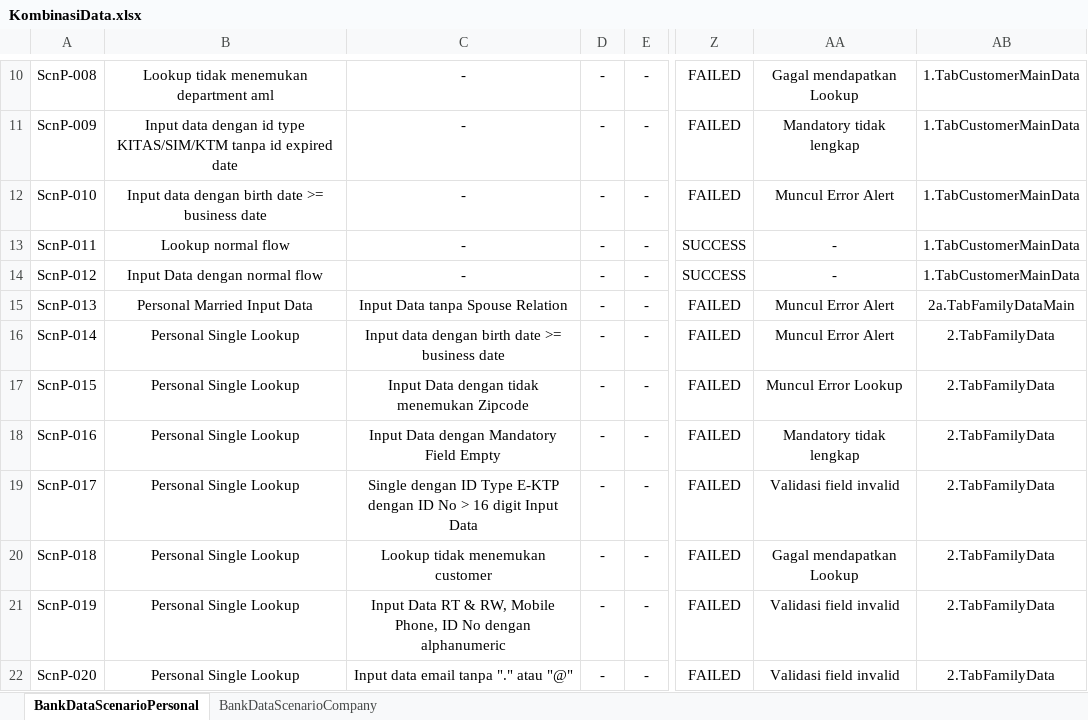
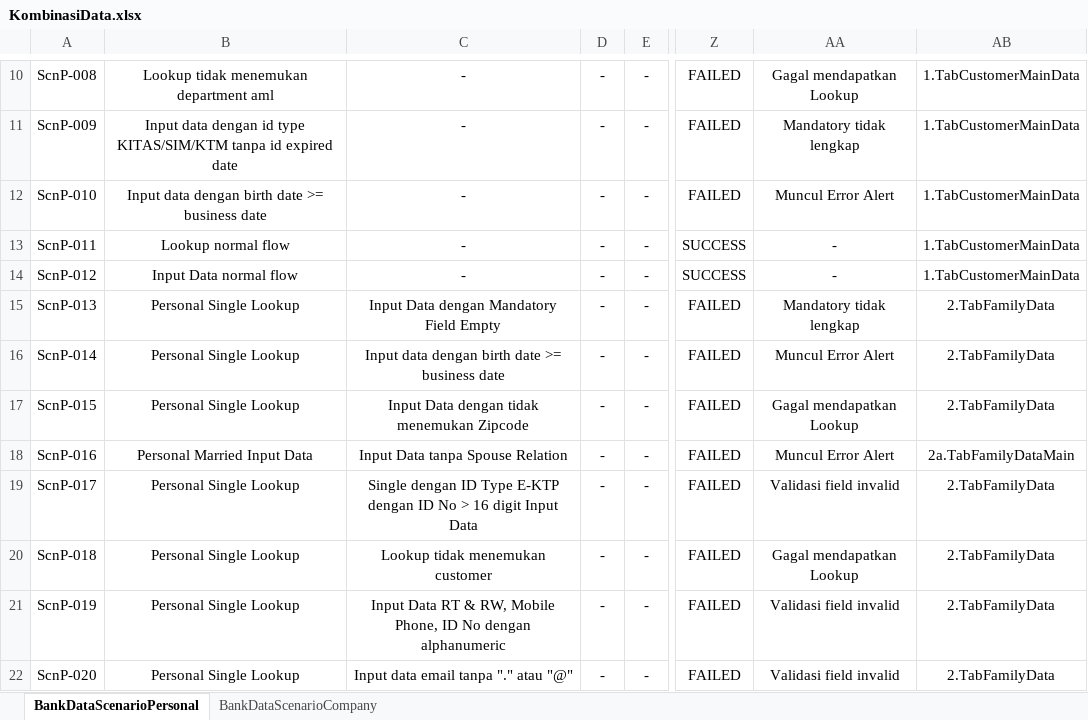
Before and after one commit to qcadins/DemoWorkflow, an Excel workbook: Excel/KombinasiData.xlsx, sheet BankDataScenarioPersonal, drawn as a sheet; only a part is shown, gaps mark what is left out; values as stored, in another font and other column widths than the file's, no borders; the diff covers the shown part only; the diff names each change by its address in the sheet, - before the commit and + after, or states it on an @@ line.

```diff
--- a/Excel/KombinasiData.xlsx (sheet BankDataScenarioPersonal)
+++ b/Excel/KombinasiData.xlsx (sheet BankDataScenarioPersonal)
-B14: Input Data dengan normal flow
+B14: Input Data normal flow
-B15: Personal Married Input Data
+B15: Personal Single Lookup
-C15: Input Data tanpa Spouse Relation
+C15: Input Data dengan Mandatory Field Empty
-AA15: Muncul Error Alert
+AA15: Mandatory tidak lengkap
-AB15: 2a.TabFamilyDataMain
+AB15: 2.TabFamilyData
-AA17: Muncul Error Lookup
+AA17: Gagal mendapatkan Lookup
-B18: Personal Single Lookup
+B18: Personal Married Input Data
-C18: Input Data dengan Mandatory Field Empty
+C18: Input Data tanpa Spouse Relation
-AA18: Mandatory tidak lengkap
+AA18: Muncul Error Alert
-AB18: 2.TabFamilyData
+AB18: 2a.TabFamilyDataMain
```
Also changed, not shown: 16 added rows and 286 edited cells elsewhere in this sheet.
